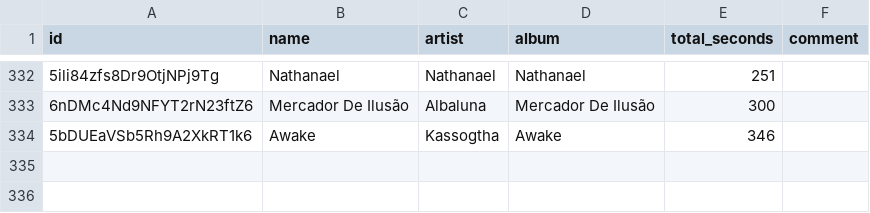
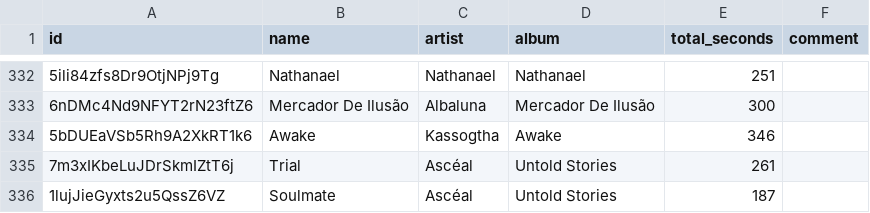
Before and after one commit to David-Lor/HurdyGurdy-Rock-Metal-Spotify-Playlist, a TSV file: playlist.tsv, drawn as a sheet; only a part is shown, gaps mark what is left out.

Commit message:
Update playlist from Spotify

```diff
--- a/playlist.tsv
+++ b/playlist.tsv
@@ -334 +334,3 @@ id	name	artist	album	total_seconds	comment
 5bDUEaVSb5Rh9A2XkRT1k6	Awake	Kassogtha	Awake	346	
+7m3xIKbeLuJDrSkmIZtT6j	Trial	Ascéal	Untold Stories	261	
+1lujJieGyxts2u5QssZ6VZ	Soulmate	Ascéal	Untold Stories	187	
```
